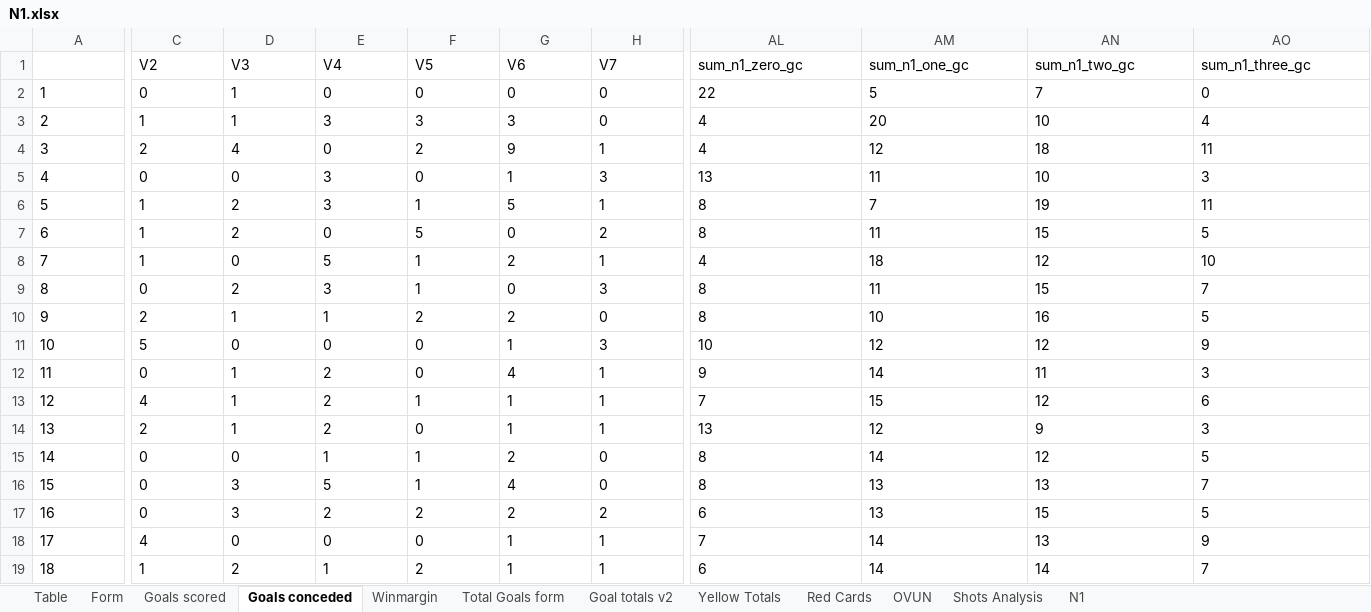
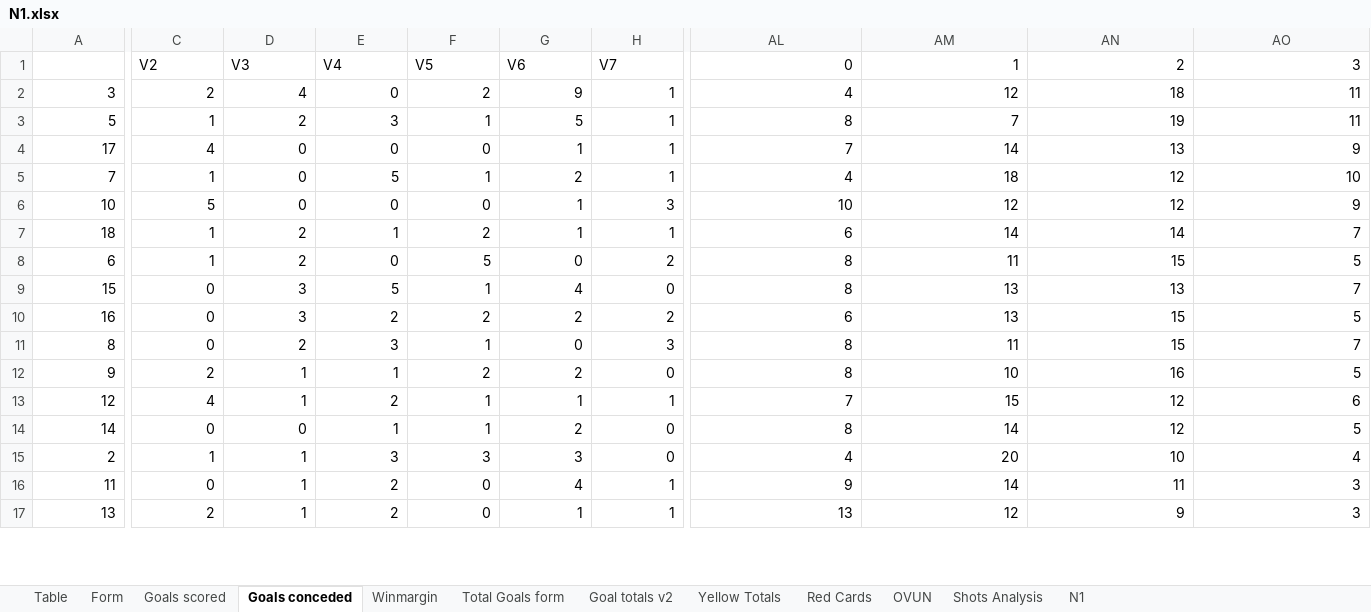
Before and after one commit to gitboyzorro5/Rsoccer, an Excel workbook: Divisions/N1.xlsx, sheet Goals conceded, drawn as a sheet; only a part is shown, gaps mark what is left out; values as stored, in another font and other column widths than the file's, no borders; conditional formats not drawn; addresses are those after the commit; the diff covers the shown part only; the diff names each change by its address in the sheet, - before the commit and + after, or states it on an @@ line.

```diff
--- a/Divisions/N1.xlsx (sheet Goals conceded)
+++ b/Divisions/N1.xlsx (sheet Goals conceded)
-AL1: sum_n1_zero_gc
+AL1: 0
-AM1: sum_n1_one_gc
+AM1: 1
-AN1: sum_n1_two_gc
+AN1: 2
-AO1: sum_n1_three_gc
+AO1: 3
@@ row 2 moved to row 19: 1 @@
-A2 alignment: left
+A2 alignment: right
-C2:AO2 alignment: left
+C2:AO2 alignment: right
@@ row 5 moved to row 18: 4 @@
-A3 alignment: left
+A3 alignment: right
-C3:AO3 alignment: left
+C3:AO3 alignment: right
@@ row 18 moved to row 4: 17 @@
@@ row 8 moved to row 5: 7 @@
@@ row 11 moved to row 6: 10 @@
@@ row 19 moved to row 7: 18 @@
-A8 alignment: left
+A8 alignment: right
-C8:AO8 alignment: left
+C8:AO8 alignment: right
@@ row 16 moved to row 9: 15 @@
@@ row 17 moved to row 10: 16 @@
-A11:A12 alignment: left
+A11:A12 alignment: right
-C11:AO12 alignment: left
+C11:AO12 alignment: right
@@ row 15 moved to row 14: 14 @@
@@ row 3 moved to row 15: 2 @@
-A16 alignment: left
+A16 alignment: right
-C16:AO16 alignment: left
+C16:AO16 alignment: right
-A17 alignment: left
+A17 alignment: right
-C17:AO17 alignment: left
+C17:AO17 alignment: right
```
Also changed, not shown: cell formats elsewhere in this sheet, sheet Winmargin, sheet Yellow Totals, sheet OVUN, sheet Table, sheet Shots Analysis, sheet Goals scored, 3 more sheets, Divisions/I1.xlsx, Divisions/I2.xlsx, 12 other files.
